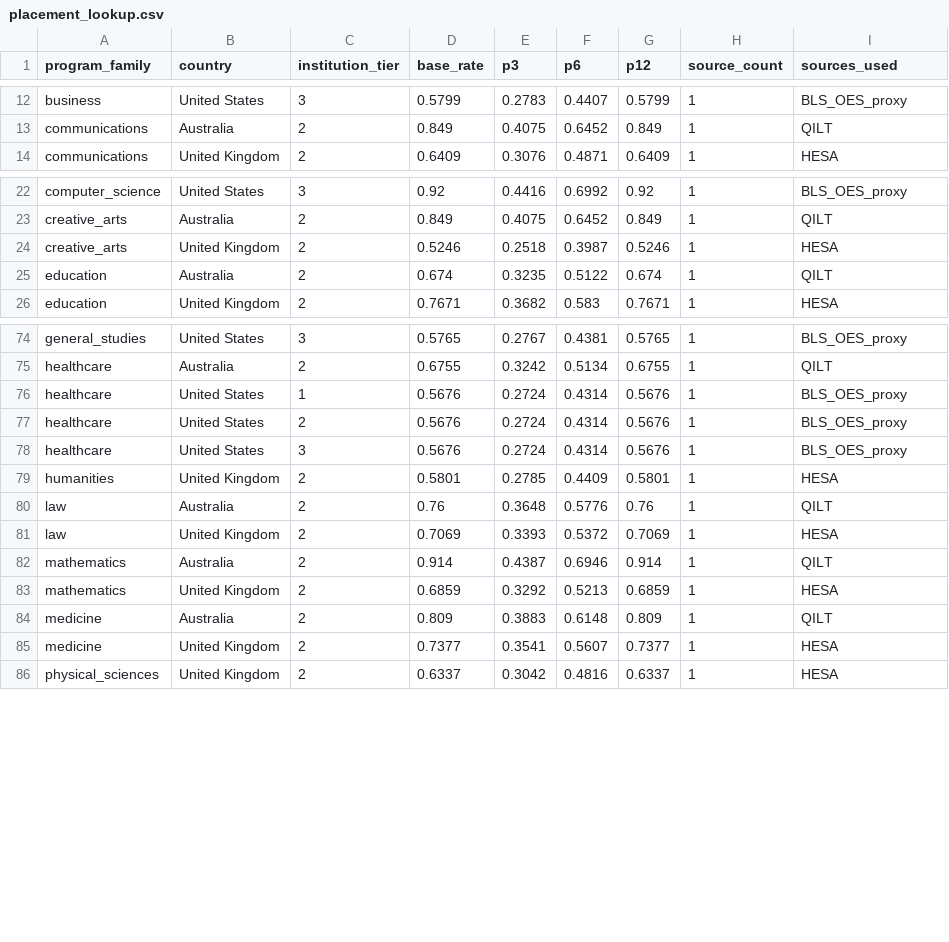
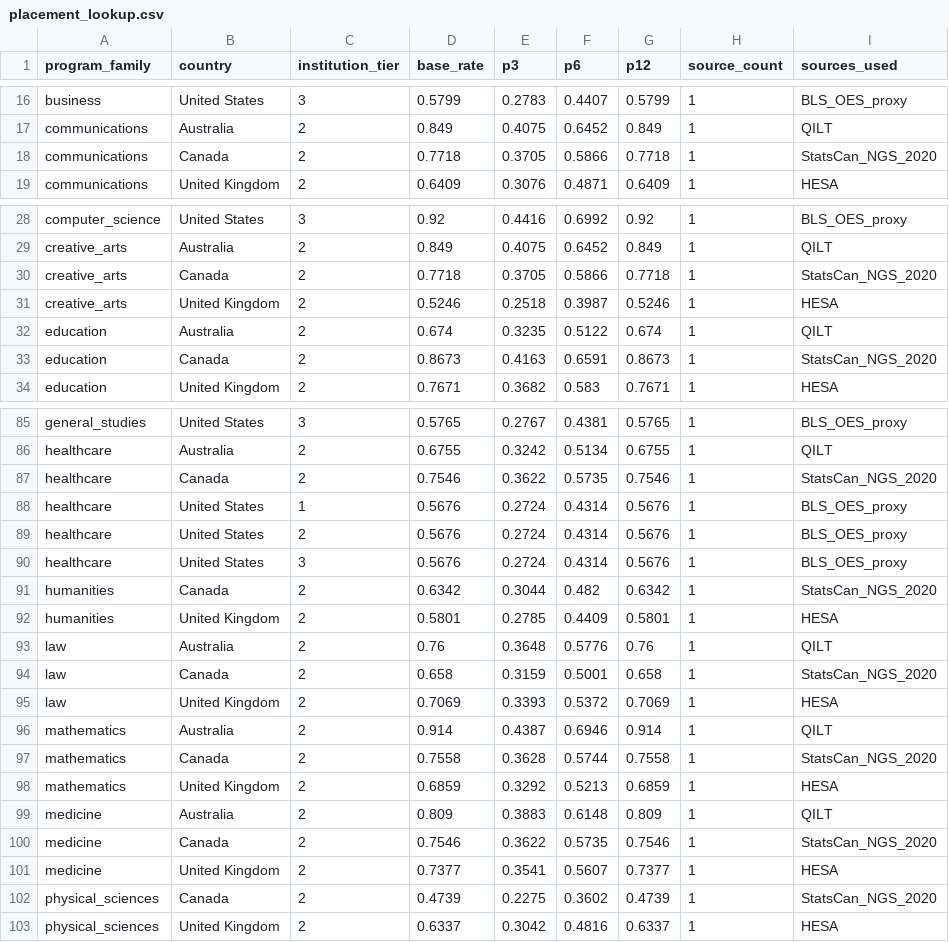
Before and after one commit to SamagraS/NextStep, a CSV file: data/processed/placement_lookup.csv, drawn as a sheet; only a part is shown, gaps mark what is left out; the diff covers the shown part only.

```diff
--- a/data/processed/placement_lookup.csv
+++ b/data/processed/placement_lookup.csv
@@ -13,2 +17,3 @@ business,United States,3,0.5799,0.2783,0.4407,0.5799,1,BLS_OES_proxy
 communications,Australia,2,0.849,0.4075,0.6452,0.849,1,QILT
+communications,Canada,2,0.7718,0.3705,0.5866,0.7718,1,StatsCan_NGS_2020
 communications,United Kingdom,2,0.6409,0.3076,0.4871,0.6409,1,HESA
@@ -23,4 +29,6 @@ computer_science,United States,3,0.92,0.4416,0.6992,0.92,1,BLS_OES_proxy
 creative_arts,Australia,2,0.849,0.4075,0.6452,0.849,1,QILT
+creative_arts,Canada,2,0.7718,0.3705,0.5866,0.7718,1,StatsCan_NGS_2020
 creative_arts,United Kingdom,2,0.5246,0.2518,0.3987,0.5246,1,HESA
 education,Australia,2,0.674,0.3235,0.5122,0.674,1,QILT
+education,Canada,2,0.8673,0.4163,0.6591,0.8673,1,StatsCan_NGS_2020
 education,United Kingdom,2,0.7671,0.3682,0.583,0.7671,1,HESA
@@ -75,2 +86,3 @@ general_studies,United States,3,0.5765,0.2767,0.4381,0.5765,1,BLS_OES_proxy
 healthcare,Australia,2,0.6755,0.3242,0.5134,0.6755,1,QILT
+healthcare,Canada,2,0.7546,0.3622,0.5735,0.7546,1,StatsCan_NGS_2020
 healthcare,United States,1,0.5676,0.2724,0.4314,0.5676,1,BLS_OES_proxy
@@ -78,9 +90,14 @@ healthcare,United States,2,0.5676,0.2724,0.4314,0.5676,1,BLS_OES_proxy
 healthcare,United States,3,0.5676,0.2724,0.4314,0.5676,1,BLS_OES_proxy
+humanities,Canada,2,0.6342,0.3044,0.482,0.6342,1,StatsCan_NGS_2020
 humanities,United Kingdom,2,0.5801,0.2785,0.4409,0.5801,1,HESA
 law,Australia,2,0.76,0.3648,0.5776,0.76,1,QILT
+law,Canada,2,0.658,0.3159,0.5001,0.658,1,StatsCan_NGS_2020
 law,United Kingdom,2,0.7069,0.3393,0.5372,0.7069,1,HESA
 mathematics,Australia,2,0.914,0.4387,0.6946,0.914,1,QILT
+mathematics,Canada,2,0.7558,0.3628,0.5744,0.7558,1,StatsCan_NGS_2020
 mathematics,United Kingdom,2,0.6859,0.3292,0.5213,0.6859,1,HESA
 medicine,Australia,2,0.809,0.3883,0.6148,0.809,1,QILT
+medicine,Canada,2,0.7546,0.3622,0.5735,0.7546,1,StatsCan_NGS_2020
 medicine,United Kingdom,2,0.7377,0.3541,0.5607,0.7377,1,HESA
+physical_sciences,Canada,2,0.4739,0.2275,0.3602,0.4739,1,StatsCan_NGS_2020
 physical_sciences,United Kingdom,2,0.6337,0.3042,0.4816,0.6337,1,HESA
```
Also changed, not shown: 9 added rows elsewhere in this file, data/processed/macro_lookup.csv, data/processed/salary_lookup.csv, 19 other files.
